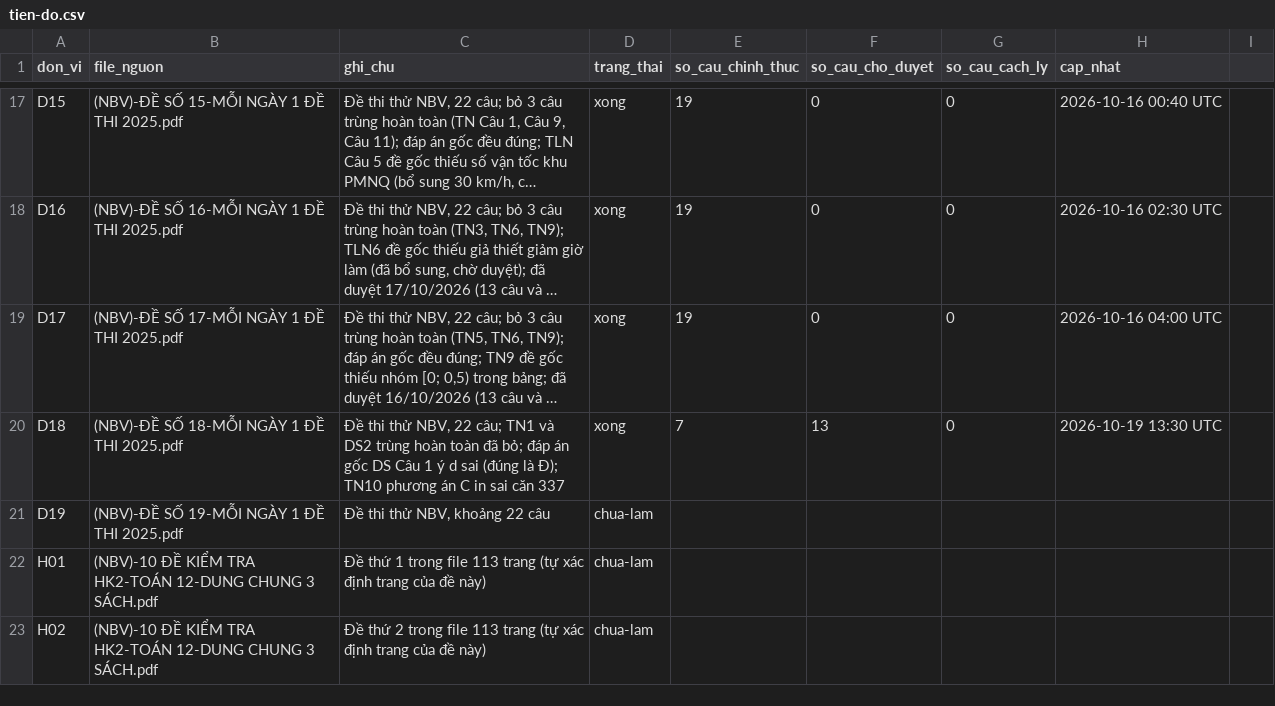
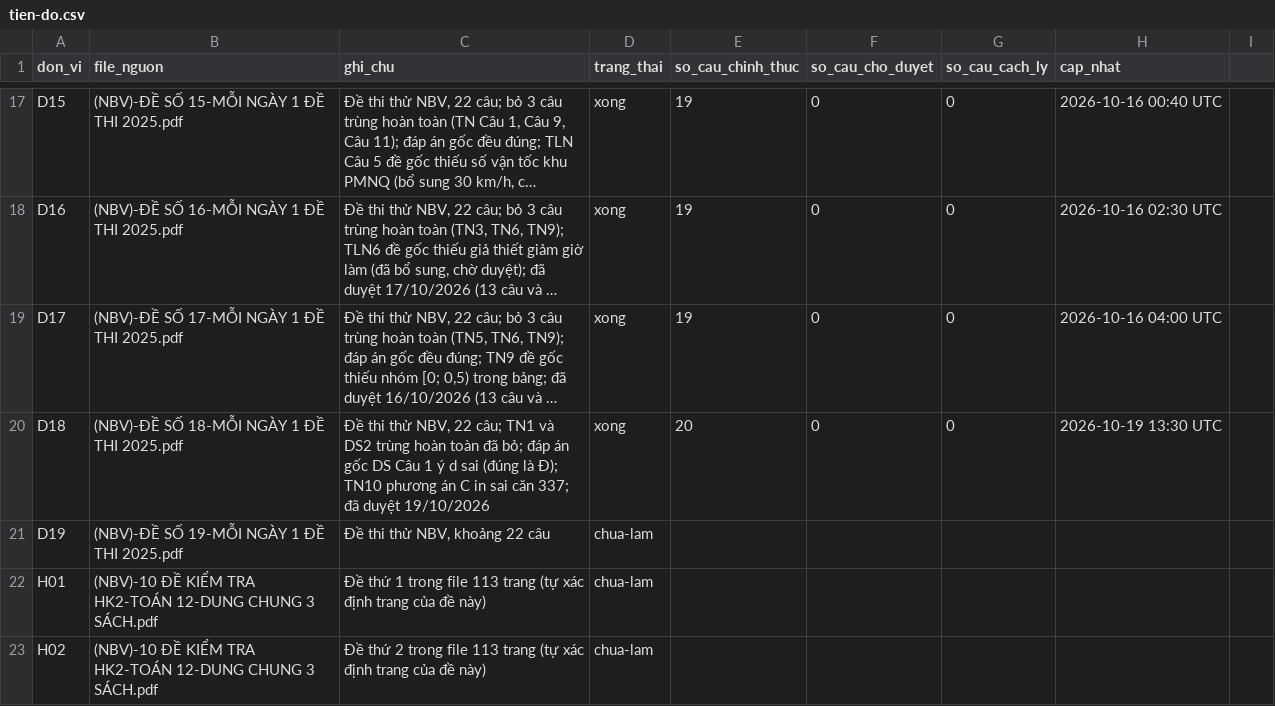
Before and after one commit to nguyenkhoi6107-ux/kho-toan-thpt, a CSV file: danh-muc/tien-do.csv, drawn as a sheet; only a part is shown, gaps mark what is left out; long unchanged cells end in …; the diff names each change by its address in the sheet, - before the commit and + after, or states it on an @@ line.

```diff
--- a/danh-muc/tien-do.csv
+++ b/danh-muc/tien-do.csv
-C20 (ghi_chu): …sai căn 337
+C20 (ghi_chu): …sai căn 337; đã duyệt 19/10/2026
-E20 (so_cau_chinh_thuc): 7
+E20 (so_cau_chinh_thuc): 20
-F20 (so_cau_cho_duyet): 13
+F20 (so_cau_cho_duyet): 0
```
Also changed, not shown: danh-muc/chi-muc.csv, 15 other files.
